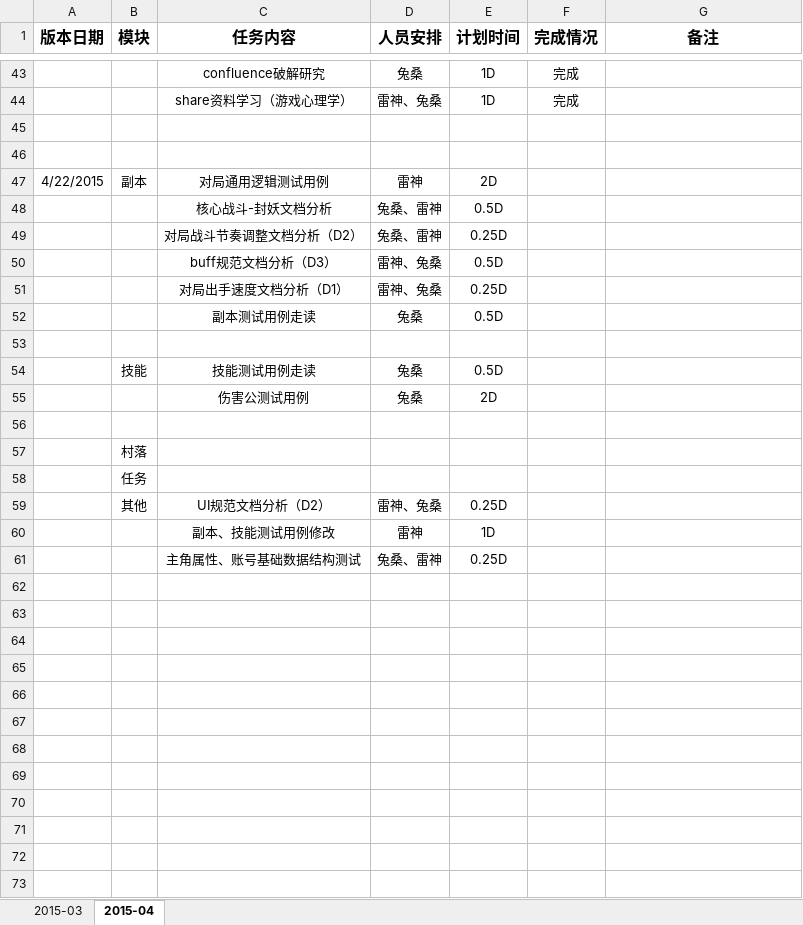
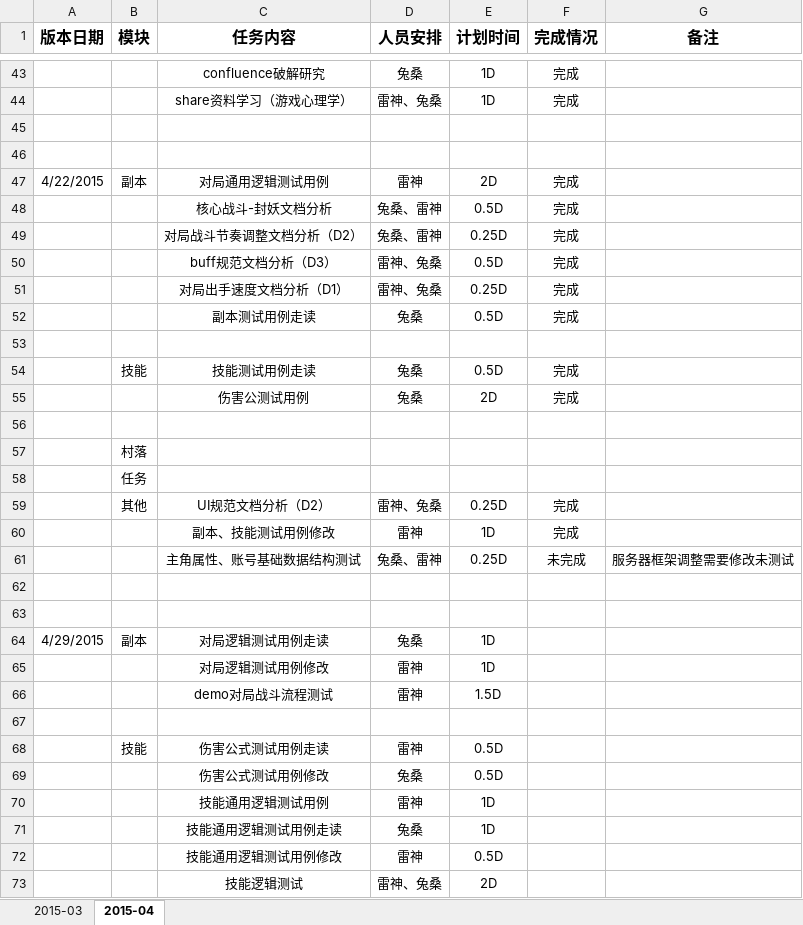
Before and after one commit to CHINA-LOONG/CurrentProject, an Excel workbook: qa/05.工作计划/2015年工作计划.xlsx, sheet 2015-04, drawn as a sheet; only a part is shown, gaps mark what is left out; values as stored, in another font and other column widths than the file's, no borders; the diff covers the shown part only; the diff names each change by its address in the sheet, - before the commit and + after, or states it on an @@ line.

```diff
--- a/qa/05.工作计划/2015年工作计划.xlsx (sheet 2015-04)
+++ b/qa/05.工作计划/2015年工作计划.xlsx (sheet 2015-04)
-F47:F52 (完成情况): (empty)
+F47:F52 (完成情况): 完成
-F54:F55 (完成情况): (empty)
+F54:F55 (完成情况): 完成
-F59:F60 (完成情况): (empty)
+F59:F60 (完成情况): 完成
-F61 (完成情况): (empty)
+F61 (完成情况): 未完成
-G61 (备注): (empty)
+G61 (备注): 服务器框架调整需要修改未测试
+row 62: (empty)
+row 63: (empty)
+row 64: 4/29/2015 | 副本 | 对局逻辑测试用例走读 | 兔桑 | 1D
+row 65:  |  | 对局逻辑测试用例修改 | 雷神 | 1D
+row 66:  |  | demo对局战斗流程测试 | 雷神 | 1.5D
+row 67: (empty)
+row 68:  | 技能 | 伤害公式测试用例走读 | 雷神 | 0.5D
+row 69:  |  | 伤害公式测试用例修改 | 兔桑 | 0.5D
+row 70:  |  | 技能通用逻辑测试用例 | 雷神 | 1D
+row 71:  |  | 技能通用逻辑测试用例走读 | 兔桑 | 1D
+row 72:  |  | 技能通用逻辑测试用例修改 | 雷神 | 0.5D
+row 73:  |  | 技能逻辑测试 | 雷神、兔桑 | 2D
```
Also changed, not shown: 8 added rows elsewhere in this sheet, 项目管理/进度计划/Demo-里程碑1/Demo-里程碑1-周版本.xlsx, 项目管理/进度计划/Demo-里程碑1/Demo-里程碑1计划.xlsx, 7 other files.
